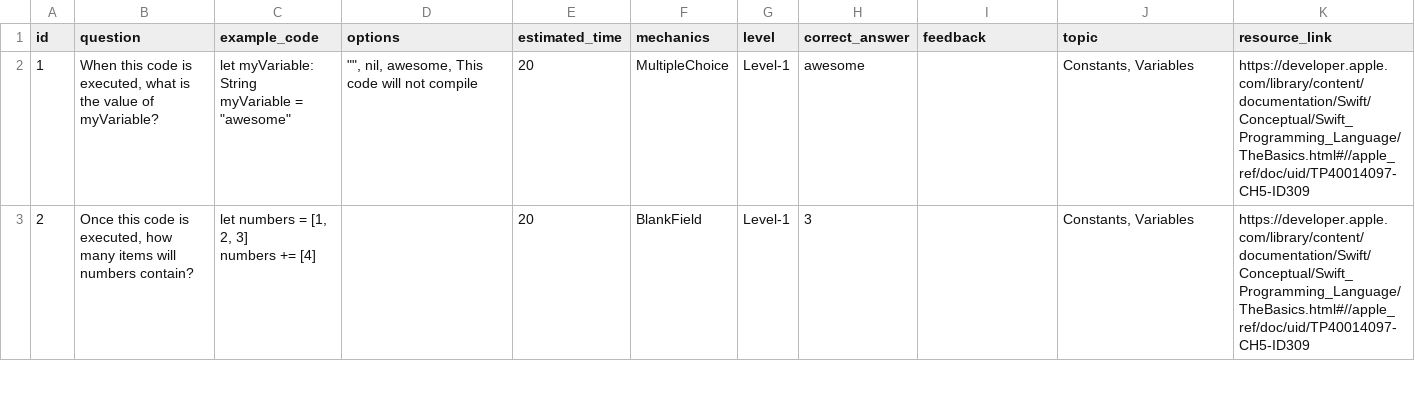
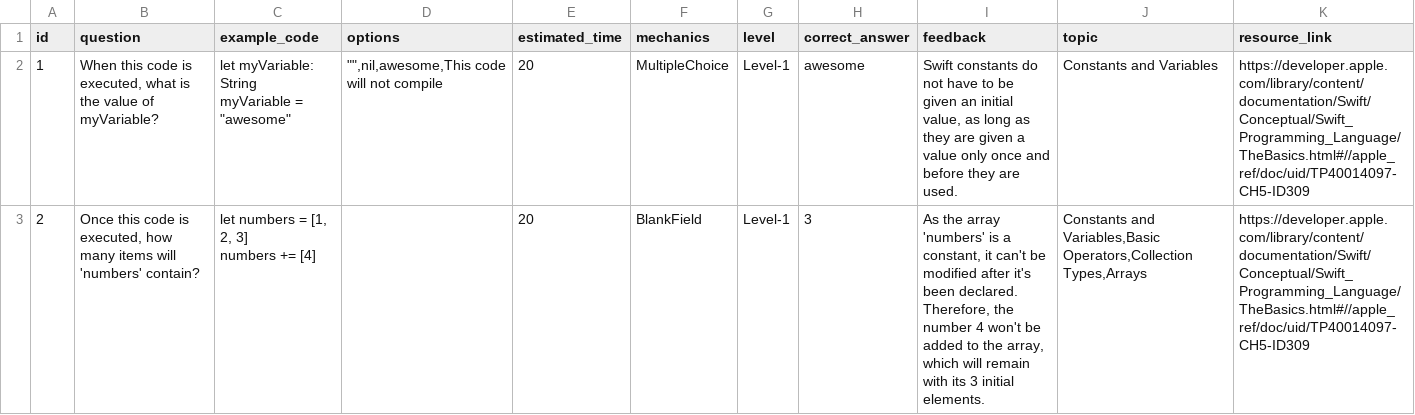
Before and after one commit to isabellavieira57/be-swift, a CSV file: script_update_firebase/questoes.csv, drawn as a sheet; only a part is shown; the diff covers the shown part only.

```diff
--- a/script_update_firebase/questoes.csv
+++ b/script_update_firebase/questoes.csv
@@ -1,5 +1,5 @@
 id,question,example_code,options,estimated_time,mechanics,level,correct_answer,feedback,topic,resource_link
-1,"When this code is executed, what is the value of myVariable?","let myVariable: String
-myVariable = ""awesome""",""""", nil, awesome, This code will not compile",20,MultipleChoice,Level-1,awesome,,"Constants, Variables",https://developer.apple.com/library/content/documentation/Swift/Conceptual/Swift_Programming_Language/TheBasics.html#//apple_ref/doc/uid/TP40014097-CH5-ID309
-2,"Once this code is executed, how many items will numbers contain?","let numbers = [1, 2, 3]
-numbers += [4]",,20,BlankField,Level-1,3,,"Constants, Variables",https://developer.apple.com/library/content/documentation/Swift/Conceptual/Swift_Programming_Language/TheBasics.html#//apple_ref/doc/uid/TP40014097-CH5-ID309
+1,"When this code is executed, what is the value of myVariable?","let myVariable: String
+myVariable = ""awesome""",""""",nil,awesome,This code will not compile",20,MultipleChoice,Level-1,awesome,"Swift constants do not have to be given an initial value, as long as they are given a value only once and before they are used.",Constants and Variables,https://developer.apple.com/library/content/documentation/Swift/Conceptual/Swift_Programming_Language/TheBasics.html#//apple_ref/doc/uid/TP40014097-CH5-ID309
+2,"Once this code is executed, how many items will 'numbers' contain?","let numbers = [1, 2, 3]
+numbers += [4]",,20,BlankField,Level-1,3,"As the array 'numbers' is a constant, it can't be modified after it's been declared. Therefore, the number 4 won't be added to the array, which will remain with its 3 initial elements.","Constants and Variables,Basic Operators,Collection Types,Arrays",https://developer.apple.com/library/content/documentation/Swift/Conceptual/Swift_Programming_Language/TheBasics.html#//apple_ref/doc/uid/TP40014097-CH5-ID309
```
Also changed, not shown: 51 edited cells elsewhere in this file, 5 other files.
